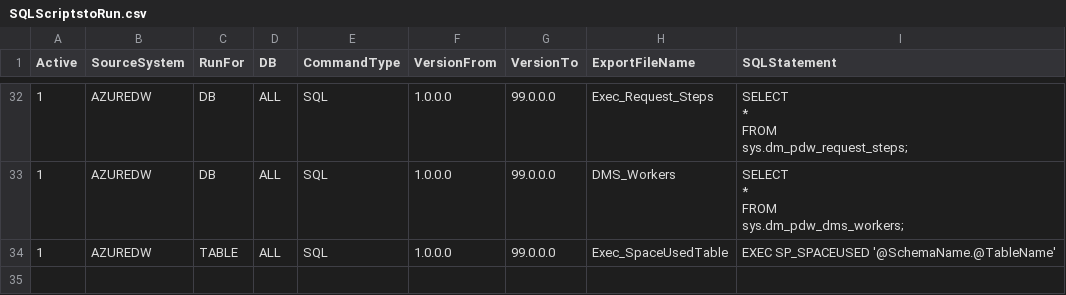
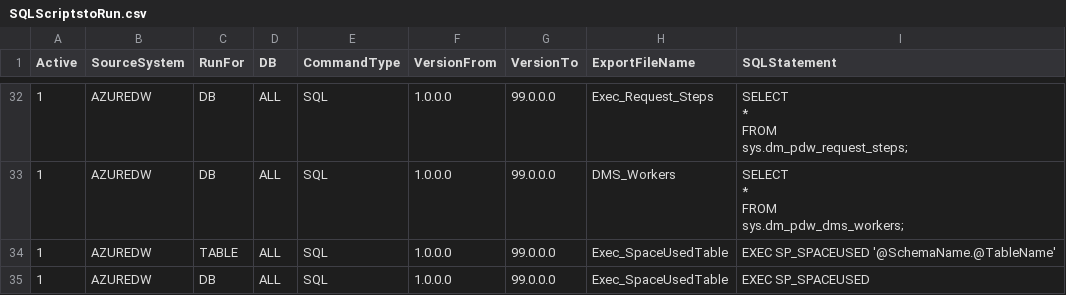
Before and after one commit to microsoft/AzureDWScriptsandUtilities, a CSV file: Assessment/SQLScriptstoRun.csv, drawn as a sheet; only a part is shown, gaps mark what is left out; the diff names each change by its address in the sheet, - before the commit and + after, or states it on an @@ line.

```diff
--- a/Assessment/SQLScriptstoRun.csv
+++ b/Assessment/SQLScriptstoRun.csv
+row 35: 1 | AZUREDW | DB | ALL | SQL | 1.0.0.0 | 99.0.0.0 | Exec_SpaceUsedTable | EXEC SP_SPACEUSED
```
Also changed, not shown: 2 other files.
